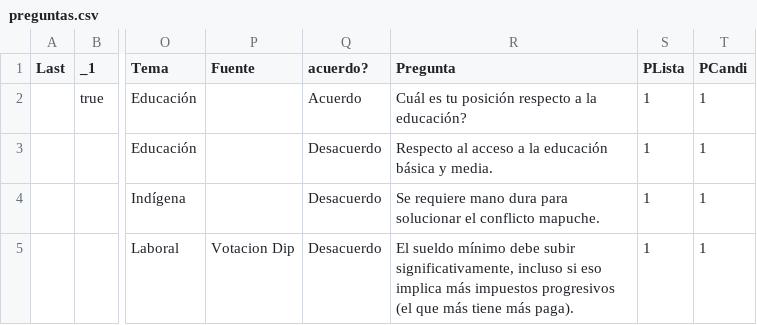
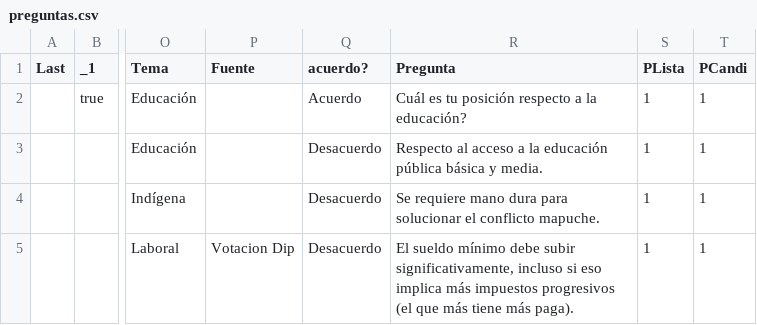
Before and after one commit to setinfospa/brujula-constituyente, a CSV file: src/public/csv/preguntas.csv, drawn as a sheet; only a part is shown, gaps mark what is left out; the diff names each change by its address in the sheet, - before the commit and + after, or states it on an @@ line.

```diff
--- a/src/public/csv/preguntas.csv
+++ b/src/public/csv/preguntas.csv
-R3 (Pregunta): …la educación básica y…
+R3 (Pregunta): …la educación pública básica y…
```
Also changed, not shown: src/database/Candidatos.csv, 5 other files.
